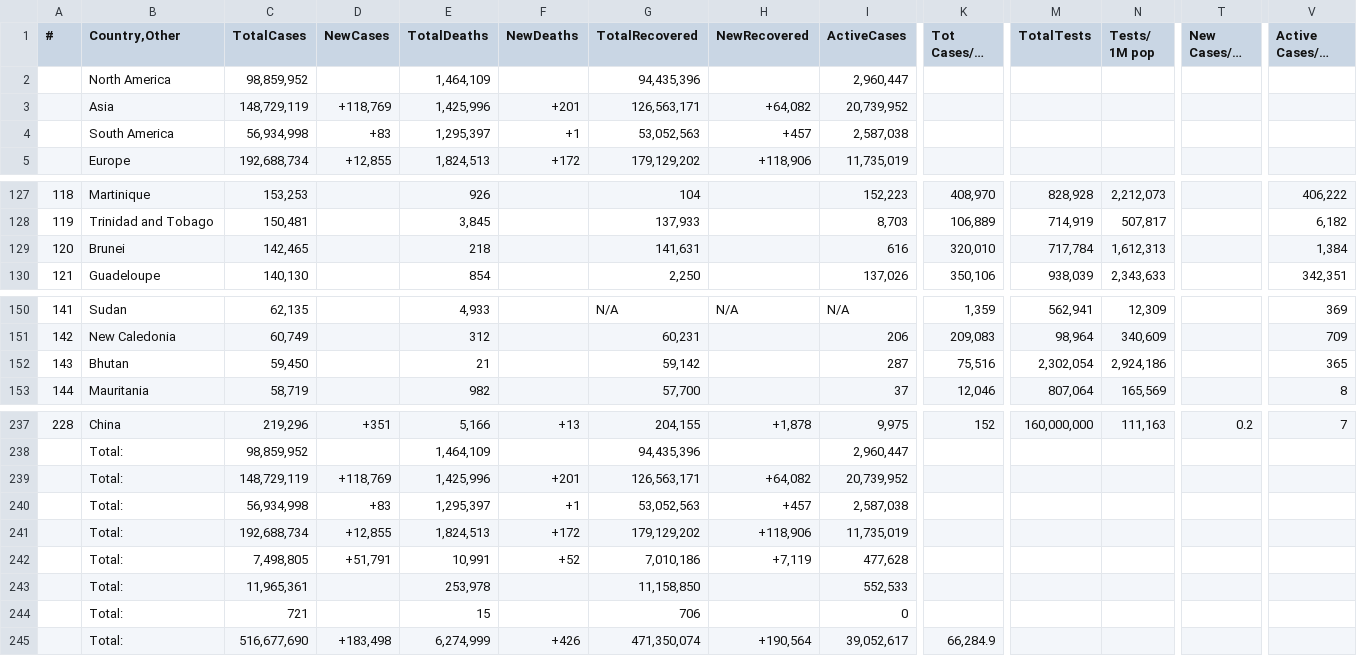
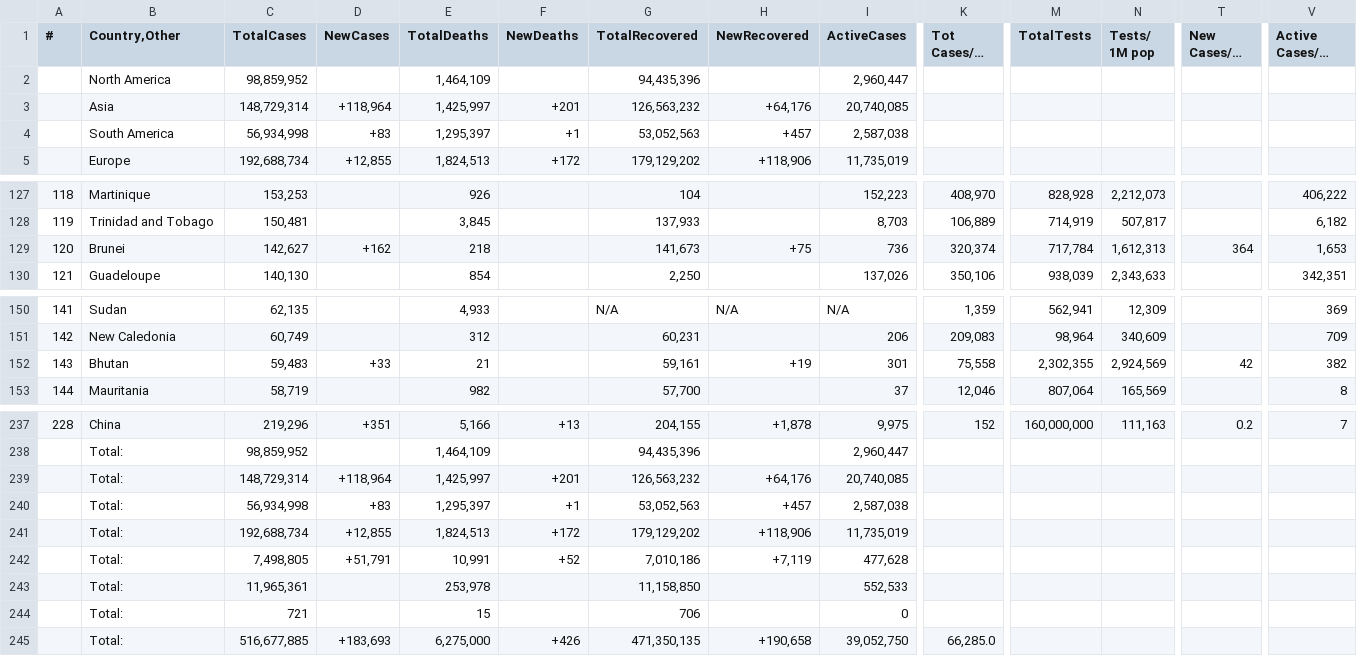
Before and after one commit to Covid-Data-API/Worldometer-Covid-Data-API, a CSV file: Table1.csv, drawn as a sheet; only a part is shown, gaps mark what is left out; long unchanged cells end in …; removed rows and columns are numbered as before the commit, all else as after; rows hold the shown columns only; the diff covers the shown part only; the diff names each change by its address in the sheet, - before the commit and + after, or states it on an @@ line.

```diff
--- a/Table1.csv
+++ b/Table1.csv
-row 3:  | Asia | 148,729,119 | +118,769 | 1,425,996 | +201 | 126,563,171 | +64,082 | 20,739,952
+row 3:  | Asia | 148,729,314 | +118,964 | 1,425,997 | +201 | 126,563,232 | +64,176 | 20,740,085
-C129 (TotalCases): 142,465
+C129 (TotalCases): 142,627
-D129 (NewCases): (empty)
+D129 (NewCases): +162
-G129 (TotalRecovered): 141,631
+G129 (TotalRecovered): 141,673
-H129 (NewRecovered): (empty)
+H129 (NewRecovered): +75
-I129 (ActiveCases): 616
+I129 (ActiveCases): 736
-K129 (Tot Cases/1M pop): 320,010
+K129 (Tot Cases/1M pop): 320,374
-T129 (New Cases/1M pop): (empty)
+T129 (New Cases/1M pop): 364
-V129 (Active Cases/1M pop): 1,384
+V129 (Active Cases/1M pop): 1,653
-C152 (TotalCases): 59,450
+C152 (TotalCases): 59,483
-D152 (NewCases): (empty)
+D152 (NewCases): +33
-G152 (TotalRecovered): 59,142
+G152 (TotalRecovered): 59,161
-H152 (NewRecovered): (empty)
+H152 (NewRecovered): +19
-I152 (ActiveCases): 287
+I152 (ActiveCases): 301
-K152 (Tot Cases/1M pop): 75,516
+K152 (Tot Cases/1M pop): 75,558
-M152 (TotalTests): 2,302,054
+M152 (TotalTests): 2,302,355
-N152 (Tests/ 1M pop): 2,924,186
+N152 (Tests/ 1M pop): 2,924,569
-T152 (New Cases/1M pop): (empty)
+T152 (New Cases/1M pop): 42
-V152 (Active Cases/1M pop): 365
+V152 (Active Cases/1M pop): 382
-row 239:  | Total: | 148,729,119 | +118,769 | 1,425,996 | +201 | 126,563,171 | +64,082 | 20,739,952
+row 239:  | Total: | 148,729,314 | +118,964 | 1,425,997 | +201 | 126,563,232 | +64,176 | 20,740,085
-row 245:  | Total: | 516,677,690 | +183,498 | 6,274,999 | +426 | 471,350,074 | +190,564 | 39,052,617 | 66,284.9
+row 245:  | Total: | 516,677,885 | +183,693 | 6,275,000 | +426 | 471,350,135 | +190,658 | 39,052,750 | 66,285.0
```
Also changed, not shown: 8 edited cells elsewhere in this file, Table2.csv.
